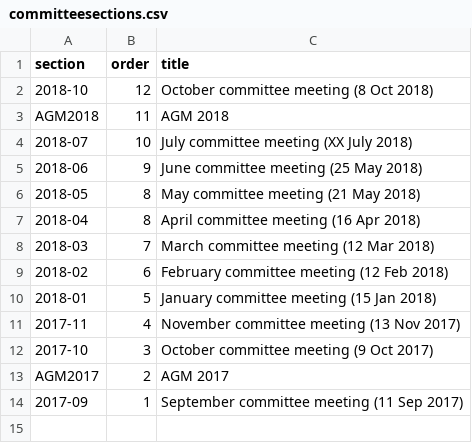
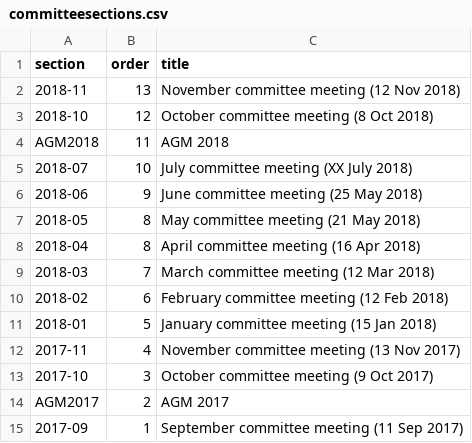
Before and after one commit to Pam-BYFC/BYFC.github.io, a CSV file: _data/committeesections.csv, drawn as a sheet.

```diff
--- a/_data/committeesections.csv
+++ b/_data/committeesections.csv
@@ -1,2 +1,3 @@
 section,order,title
+2018-11,13,November committee meeting (12 Nov 2018)
 2018-10,12,October committee meeting (8 Oct 2018)
```
Also changed, not shown: _data/committee.csv.
